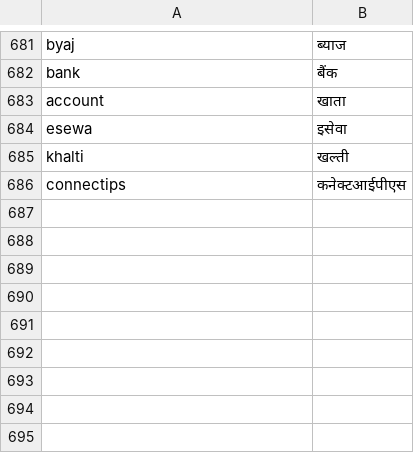
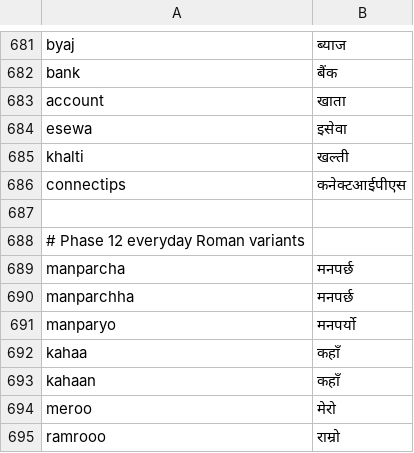
Before and after one commit to sworupplayz-cell/keyboard, a TSV file: app/src/main/res/raw/roman_nepali_dictionary.tsv, drawn as a sheet; only a part is shown, gaps mark what is left out.

Commit message:
Add Phase 12 Roman Nepali Engine 2.0.
Split transliteration into reusable spelling, phonetic, and sentence modules so unknown Roman words still convert offline. Ranking stays at three suggestions, mixed English is preserved, and everyday alternate spellings share normalization rules instead of one-off examples.

Co-authored-by: arena-agent <297053741+arena-agent@users.noreply.github.com>

```diff
--- a/app/src/main/res/raw/roman_nepali_dictionary.tsv
+++ b/app/src/main/res/raw/roman_nepali_dictionary.tsv
@@ -686 +686,10 @@ khalti	खल्ती
 connectips	कनेक्टआईपीएस
+
+# Phase 12 everyday Roman variants
+manparcha	मनपर्छ
+manparchha	मनपर्छ
+manparyo	मनपर्यो
+kahaa	कहाँ
+kahaan	कहाँ
+meroo	मेरो
+ramrooo	राम्रो
```
Also changed, not shown: 12 other files.
